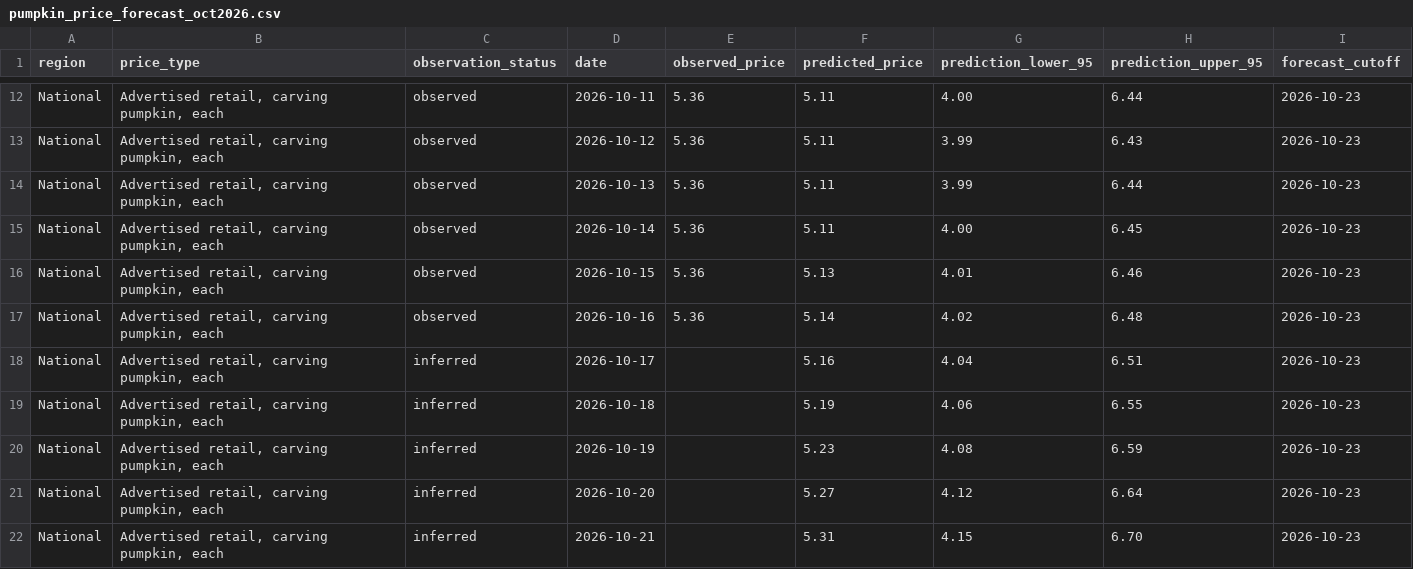
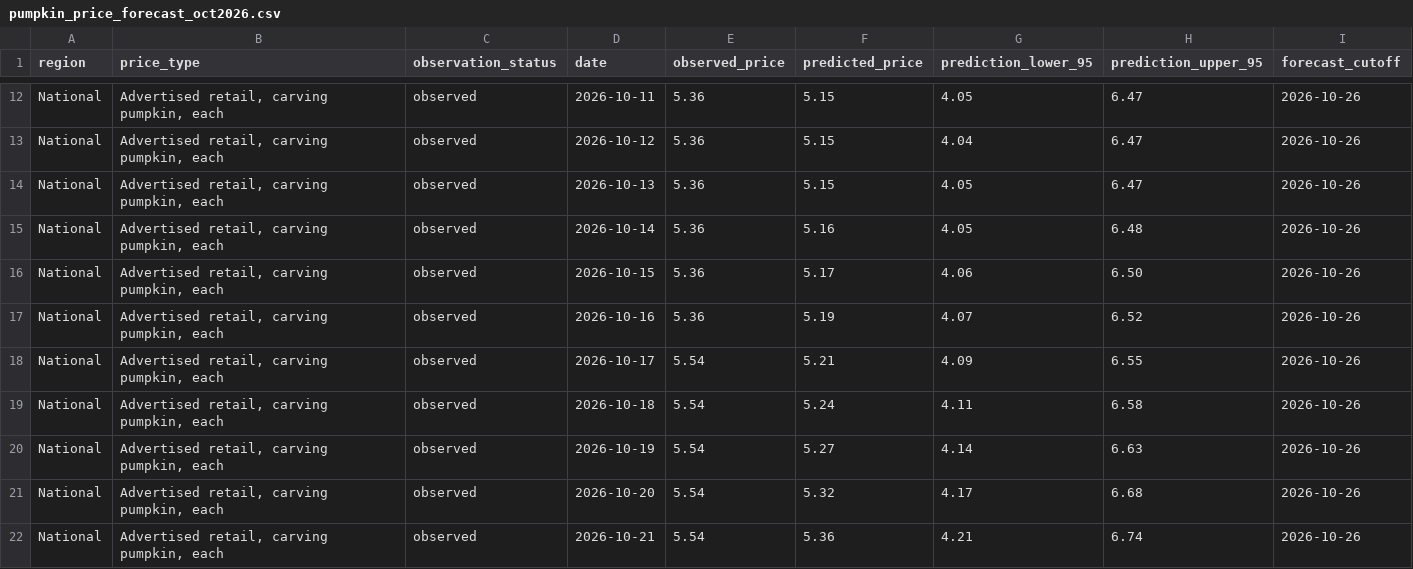
Before and after one commit to JennerAnalytics/sas-compatible-examples, a CSV file: halloween/output/forecasts/pumpkin_price_forecast_oct2026.csv, drawn as a sheet; only a part is shown, gaps mark what is left out; the diff covers the shown part only; the diff names each change by its address in the sheet, - before the commit and + after, or states it on an @@ line.

```diff
--- a/halloween/output/forecasts/pumpkin_price_forecast_oct2026.csv
+++ b/halloween/output/forecasts/pumpkin_price_forecast_oct2026.csv
-F12:F14 (predicted_price): 5.11
+F12:F14 (predicted_price): 5.15
-G12 (prediction_lower_95): 4.00
+G12 (prediction_lower_95): 4.05
-H12 (prediction_upper_95): 6.44
+H12 (prediction_upper_95): 6.47
-I12:I22 (forecast_cutoff): 2026-10-23
+I12:I22 (forecast_cutoff): 2026-10-26
-G13 (prediction_lower_95): 3.99
+G13 (prediction_lower_95): 4.04
-H13 (prediction_upper_95): 6.43
+H13 (prediction_upper_95): 6.47
-G14 (prediction_lower_95): 3.99
+G14 (prediction_lower_95): 4.05
-H14 (prediction_upper_95): 6.44
+H14 (prediction_upper_95): 6.47
-F15 (predicted_price): 5.11
+F15 (predicted_price): 5.16
-G15 (prediction_lower_95): 4.00
+G15 (prediction_lower_95): 4.05
-H15 (prediction_upper_95): 6.45
+H15 (prediction_upper_95): 6.48
-F16 (predicted_price): 5.13
+F16 (predicted_price): 5.17
-G16 (prediction_lower_95): 4.01
+G16 (prediction_lower_95): 4.06
-H16 (prediction_upper_95): 6.46
+H16 (prediction_upper_95): 6.50
-F17 (predicted_price): 5.14
+F17 (predicted_price): 5.19
-G17 (prediction_lower_95): 4.02
+G17 (prediction_lower_95): 4.07
-H17 (prediction_upper_95): 6.48
+H17 (prediction_upper_95): 6.52
-C18:C22 (observation_status): inferred
+C18:C22 (observation_status): observed
-E18:E22 (observed_price): (empty)
+E18:E22 (observed_price): 5.54
-F18 (predicted_price): 5.16
+F18 (predicted_price): 5.21
-G18 (prediction_lower_95): 4.04
+G18 (prediction_lower_95): 4.09
-H18 (prediction_upper_95): 6.51
+H18 (prediction_upper_95): 6.55
-F19 (predicted_price): 5.19
+F19 (predicted_price): 5.24
-G19 (prediction_lower_95): 4.06
+G19 (prediction_lower_95): 4.11
-H19 (prediction_upper_95): 6.55
+H19 (prediction_upper_95): 6.58
-F20 (predicted_price): 5.23
+F20 (predicted_price): 5.27
-G20 (prediction_lower_95): 4.08
+G20 (prediction_lower_95): 4.14
-H20 (prediction_upper_95): 6.59
+H20 (prediction_upper_95): 6.63
-F21 (predicted_price): 5.27
+F21 (predicted_price): 5.32
-G21 (prediction_lower_95): 4.12
+G21 (prediction_lower_95): 4.17
-H21 (prediction_upper_95): 6.64
+H21 (prediction_upper_95): 6.68
-F22 (predicted_price): 5.31
+F22 (predicted_price): 5.36
-G22 (prediction_lower_95): 4.15
+G22 (prediction_lower_95): 4.21
-H22 (prediction_upper_95): 6.70
+H22 (prediction_upper_95): 6.74
```
Also changed, not shown: 87 edited cells elsewhere in this file, halloween/data/processed/model_weekly.csv, halloween/data/raw/usda_ams_fvwretail_pumpkins_by_region.csv, 19 other files.
